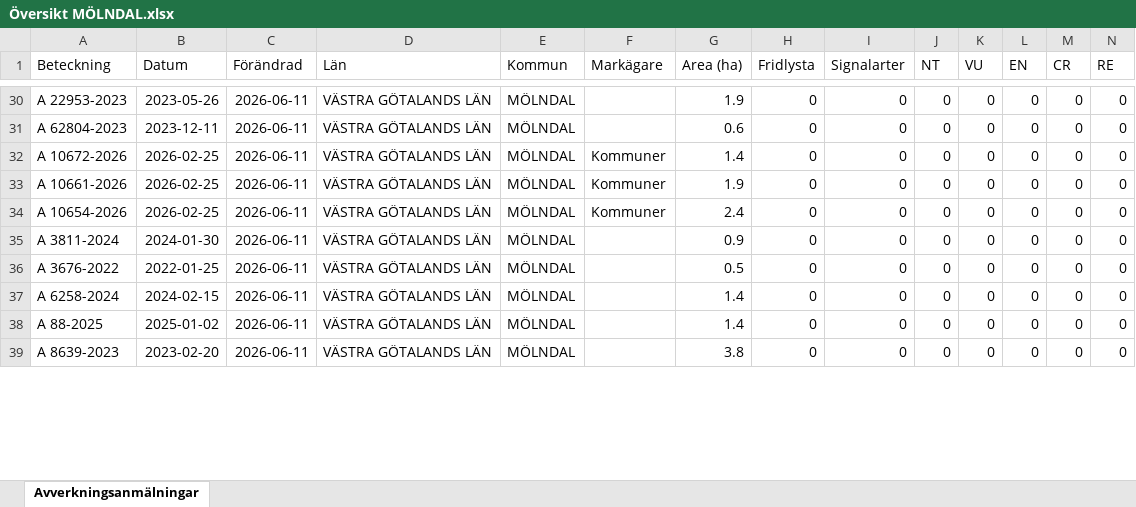
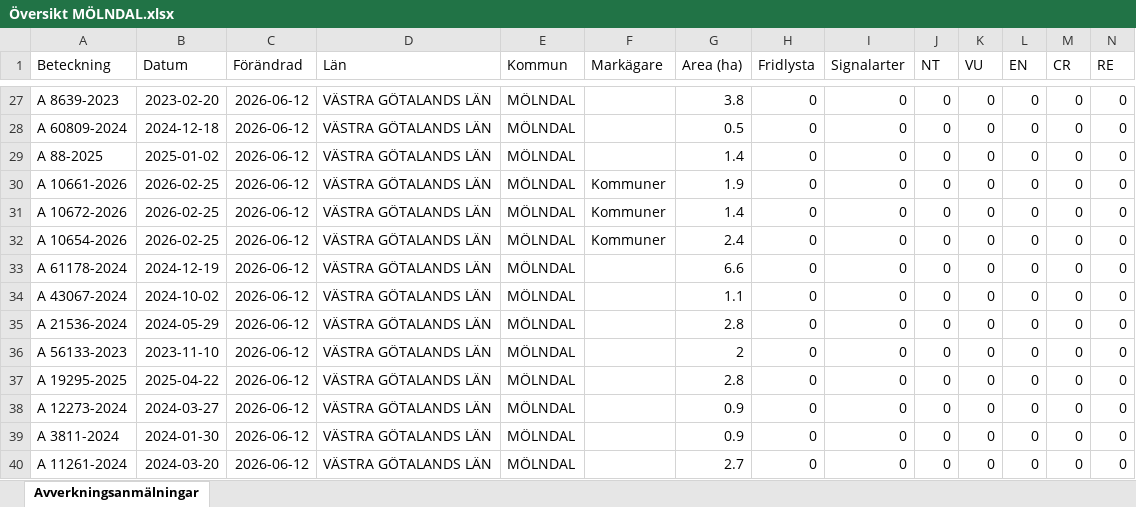
Before and after one commit to klasma/Logging_1481, an Excel workbook: Översikt MÖLNDAL.xlsx, sheet Avverkningsanmälningar, drawn as a sheet; only a part is shown, gaps mark what is left out; values as stored, in another font and other column widths than the file's, no borders; addresses are those after the commit; rows hold the shown columns only; the diff covers the shown part only; the diff names each change by its address in the sheet, - before the commit and + after, or states it on an @@ line.

```diff
--- a/Översikt MÖLNDAL.xlsx (sheet Avverkningsanmälningar)
+++ b/Översikt MÖLNDAL.xlsx (sheet Avverkningsanmälningar)
-A27 (Beteckning): A 22953-2023
+A27 (Beteckning): A 8639-2023
-B27 (Datum): 2023-05-26
+B27 (Datum): 2023-02-20
-C27:C30 (Förändrad): 2026-06-11
+C27:C30 (Förändrad): 2026-06-12
-G27 (Area (ha)): 1.9
+G27 (Area (ha)): 3.8
-A28 (Beteckning): A 62804-2023
+A28 (Beteckning): A 60809-2024
-B28 (Datum): 2023-12-11
+B28 (Datum): 2024-12-18
-G28 (Area (ha)): 0.6
+G28 (Area (ha)): 0.5
-A29 (Beteckning): A 10672-2026
+A29 (Beteckning): A 88-2025
-B29 (Datum): 2026-02-25
+B29 (Datum): 2025-01-02
-F29 (Markägare): Kommuner
+F29 (Markägare): (empty)
+row 31: A 10672-2026 | 2026-02-25 | 2026-06-12 | VÄSTRA GÖTALANDS LÄN | MÖLNDAL | Kommuner | 1.4 | 0 | 0 | 0 | 0 | 0 | 0 | 0
-C32:C35 (Förändrad): 2026-06-11
+C32:C35 (Förändrad): 2026-06-12
-A33 (Beteckning): A 3811-2024
+A33 (Beteckning): A 61178-2024
-B33 (Datum): 2024-01-30
+B33 (Datum): 2024-12-19
-G33 (Area (ha)): 0.9
+G33 (Area (ha)): 6.6
-A34 (Beteckning): A 3676-2022
+A34 (Beteckning): A 43067-2024
-B34 (Datum): 2022-01-25
+B34 (Datum): 2024-10-02
-G34 (Area (ha)): 0.5
+G34 (Area (ha)): 1.1
-A35 (Beteckning): A 6258-2024
+A35 (Beteckning): A 21536-2024
-B35 (Datum): 2024-02-15
+B35 (Datum): 2024-05-29
-G35 (Area (ha)): 1.4
+G35 (Area (ha)): 2.8
+row 36: A 56133-2023 | 2023-11-10 | 2026-06-12 | VÄSTRA GÖTALANDS LÄN | MÖLNDAL |  | 2 | 0 | 0 | 0 | 0 | 0 | 0 | 0
+row 37: A 19295-2025 | 2025-04-22 | 2026-06-12 | VÄSTRA GÖTALANDS LÄN | MÖLNDAL |  | 2.8 | 0 | 0 | 0 | 0 | 0 | 0 | 0
+row 38: A 12273-2024 | 2024-03-27 | 2026-06-12 | VÄSTRA GÖTALANDS LÄN | MÖLNDAL |  | 0.9 | 0 | 0 | 0 | 0 | 0 | 0 | 0
-A39 (Beteckning): A 88-2025
+A39 (Beteckning): A 3811-2024
-B39 (Datum): 2025-01-02
+B39 (Datum): 2024-01-30
-C39:C40 (Förändrad): 2026-06-11
+C39:C40 (Förändrad): 2026-06-12
-G39 (Area (ha)): 1.4
+G39 (Area (ha)): 0.9
-A40 (Beteckning): A 8639-2023
+A40 (Beteckning): A 11261-2024
-B40 (Datum): 2023-02-20
+B40 (Datum): 2024-03-20
-G40 (Area (ha)): 3.8
+G40 (Area (ha)): 2.7
```
Also changed, not shown: 4 added rows, 8 removed rows and 45 edited cells elsewhere in this sheet, artfynd/A 2842-2025 artfynd.xlsx, artfynd/A 3678-2022 artfynd.xlsx, 56 other files.
